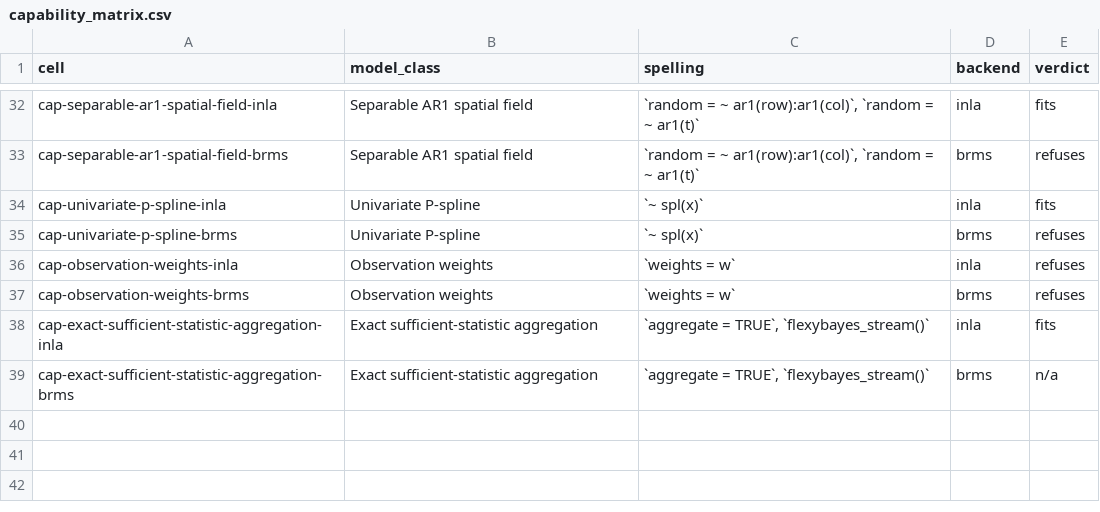
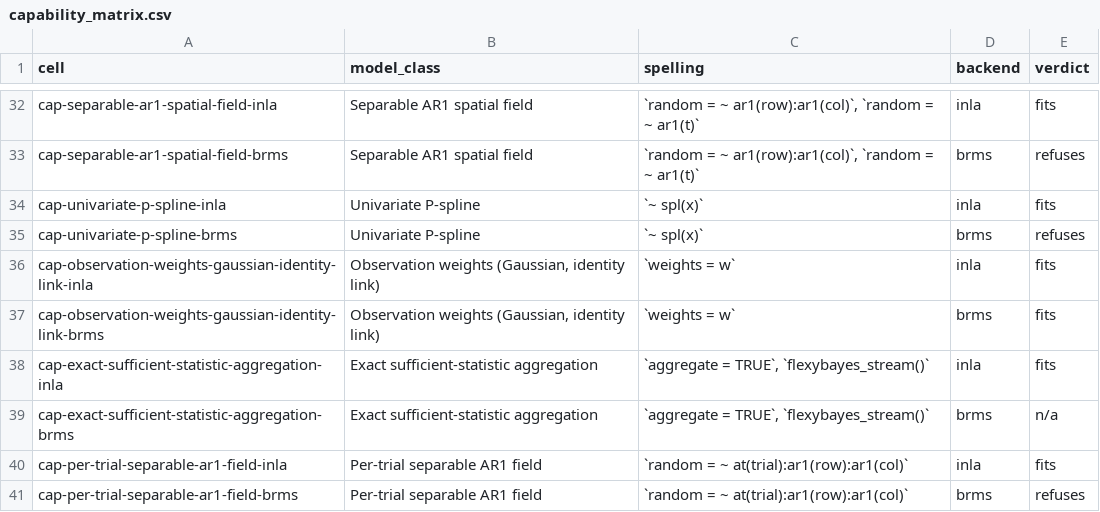
Before and after one commit to AAGI-AUS/flexyBayes, a CSV file: inst/validation/execution_grid/capability_matrix.csv, drawn as a sheet; only a part is shown, gaps mark what is left out.

```diff
--- a/inst/validation/execution_grid/capability_matrix.csv
+++ b/inst/validation/execution_grid/capability_matrix.csv
@@ -35,5 +35,7 @@
 "cap-univariate-p-spline-brms","Univariate P-spline","`~ spl(x)`","brms","refuses"
-"cap-observation-weights-inla","Observation weights","`weights = w`","inla","refuses"
-"cap-observation-weights-brms","Observation weights","`weights = w`","brms","refuses"
+"cap-observation-weights-gaussian-identity-link-inla","Observation weights (Gaussian, identity link)","`weights = w`","inla","fits"
+"cap-observation-weights-gaussian-identity-link-brms","Observation weights (Gaussian, identity link)","`weights = w`","brms","fits"
 "cap-exact-sufficient-statistic-aggregation-inla","Exact sufficient-statistic aggregation","`aggregate = TRUE`, `flexybayes_stream()`","inla","fits"
 "cap-exact-sufficient-statistic-aggregation-brms","Exact sufficient-statistic aggregation","`aggregate = TRUE`, `flexybayes_stream()`","brms","n/a"
+"cap-per-trial-separable-ar1-field-inla","Per-trial separable AR1 field","`random = ~ at(trial):ar1(row):ar1(col)`","inla","fits"
+"cap-per-trial-separable-ar1-field-brms","Per-trial separable AR1 field","`random = ~ at(trial):ar1(row):ar1(col)`","brms","refuses"
```
Also changed, not shown: inst/validation/execution_grid/ledger.csv, 3 other files.
